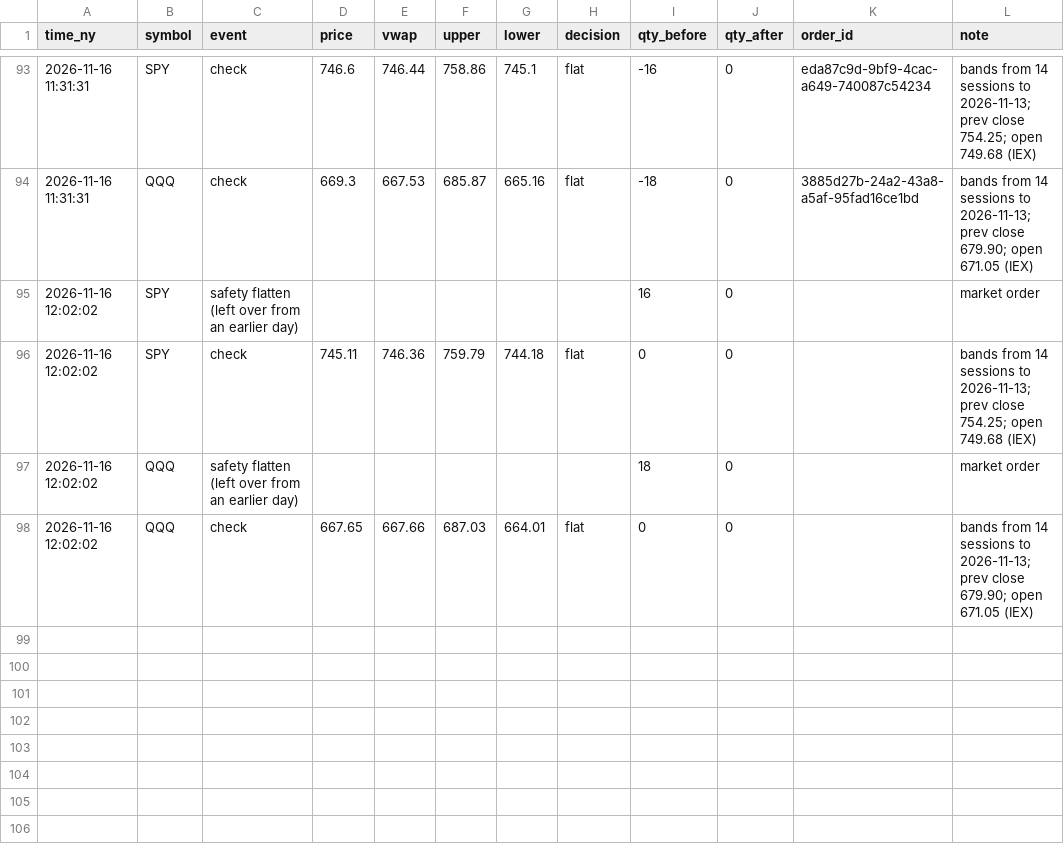
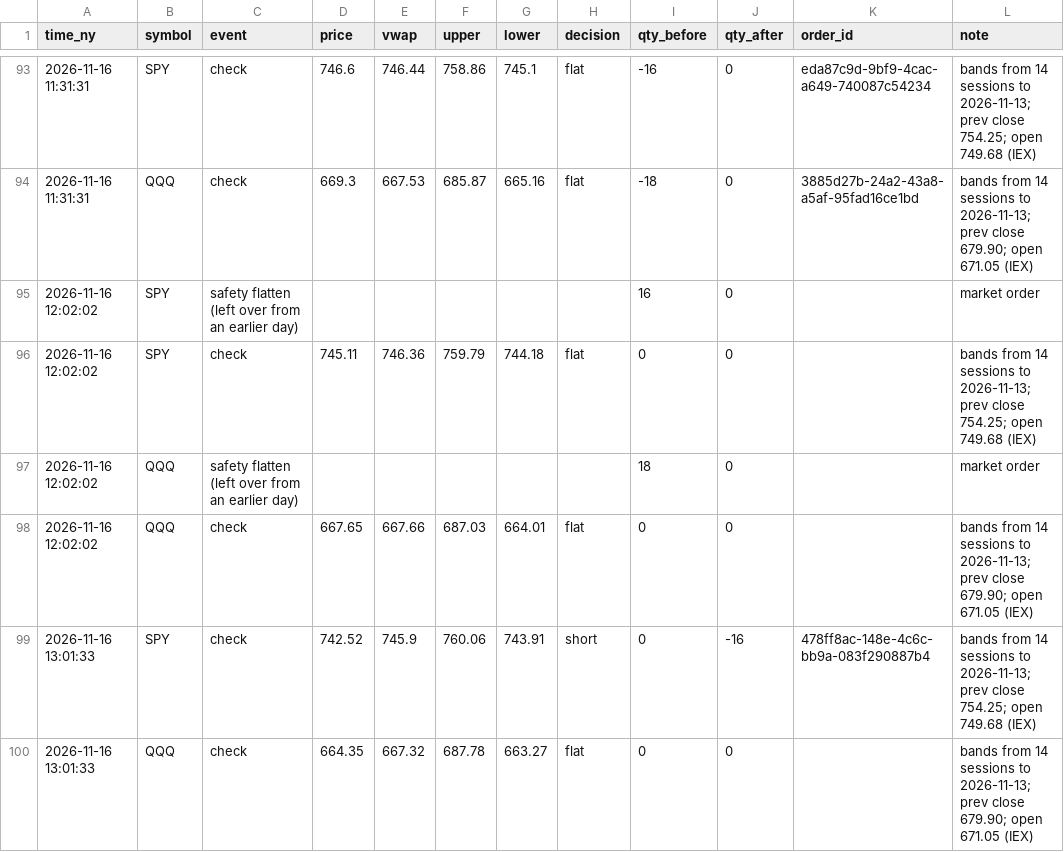
Before and after one commit to JC-Cola/backtest-lab, a CSV file: agent_memory/noise_live.csv, drawn as a sheet; only a part is shown, gaps mark what is left out.

```diff
--- a/agent_memory/noise_live.csv
+++ b/agent_memory/noise_live.csv
@@ -98 +98,3 @@ time_ny,symbol,event,price,vwap,upper,lower,decision,qty_before,qty_after,order_
 2026-11-16 12:02:02,QQQ,check,667.65,667.66,687.03,664.01,flat,0,0,,bands from 14 sessions to 2026-11-13; prev close 679.90; open 671.05 (IEX)
+2026-11-16 13:01:33,SPY,check,742.52,745.9,760.06,743.91,short,0,-16,478ff8ac-148e-4c6c-bb9a-083f290887b4,bands from 14 sessions to 2026-11-13; prev close 754.25; open 749.68 (IEX)
+2026-11-16 13:01:33,QQQ,check,664.35,667.32,687.78,663.27,flat,0,0,,bands from 14 sessions to 2026-11-13; prev close 679.90; open 671.05 (IEX)
```
Also changed, not shown: 4 other files.
